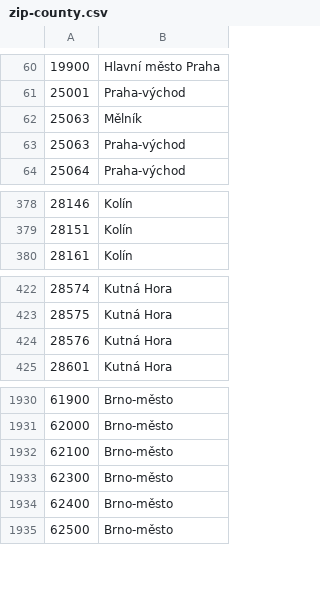
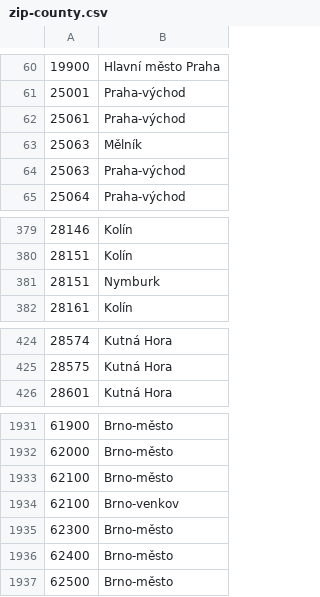
Before and after one commit to JirkaChadima/cz-region-boundaries, a CSV file: data/zip/zip-county.csv, drawn as a sheet; only a part is shown, gaps mark what is left out.

Commit message:
Fresh data, adapts to xls format instead of xlsx

```diff
--- a/data/zip/zip-county.csv
+++ b/data/zip/zip-county.csv
@@ -61,2 +61,3 @@
 25001,Praha-východ
+25061,Praha-východ
 25063,Mělník
@@ -379,2 +380,3 @@
 28151,Kolín
+28151,Nymburk
 28161,Kolín
@@ -423,3 +425,2 @@
 28575,Kutná Hora
-28576,Kutná Hora
 28601,Kutná Hora
@@ -1932,2 +1933,3 @@
 62100,Brno-město
+62100,Brno-venkov
 62300,Brno-město
```
Also changed, not shown: data/zip/zip-region.csv, 17 other files.
